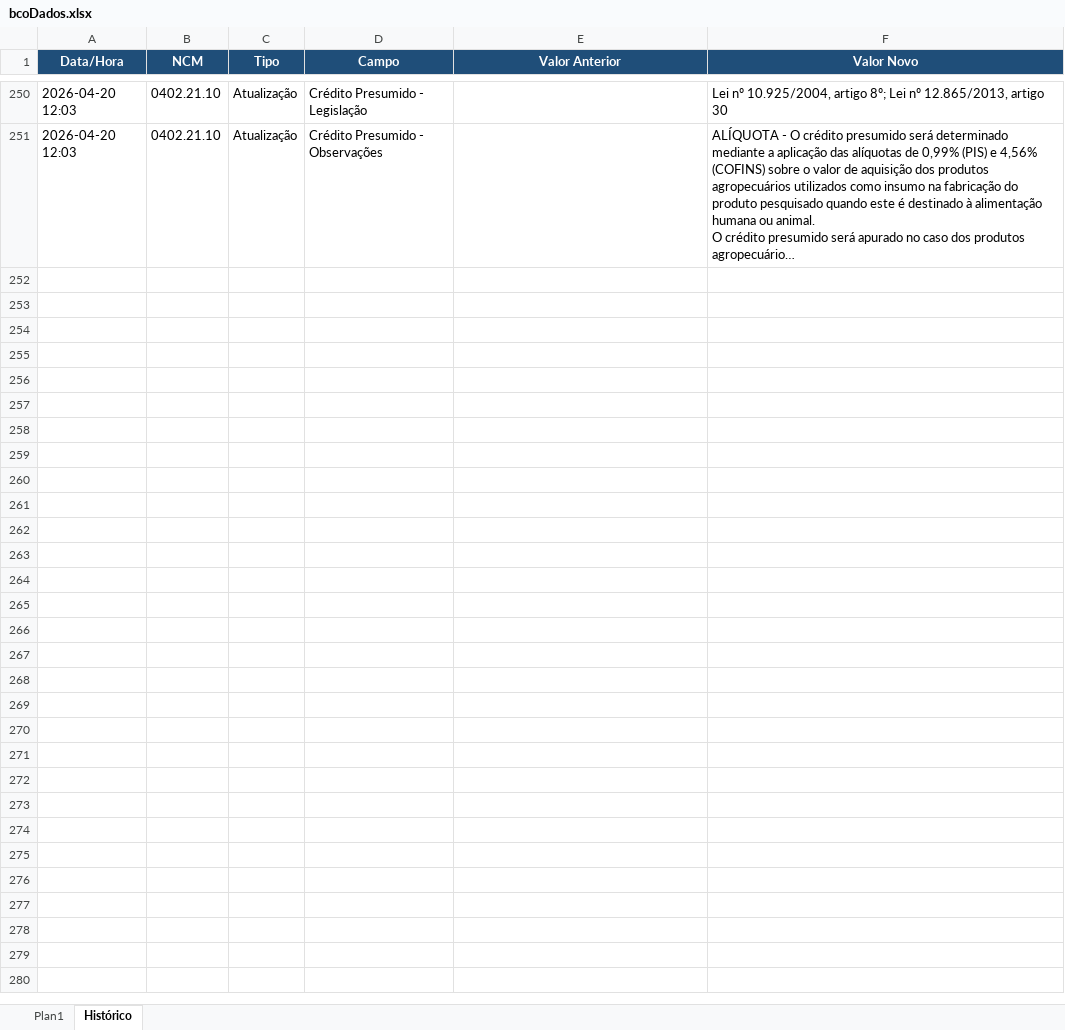
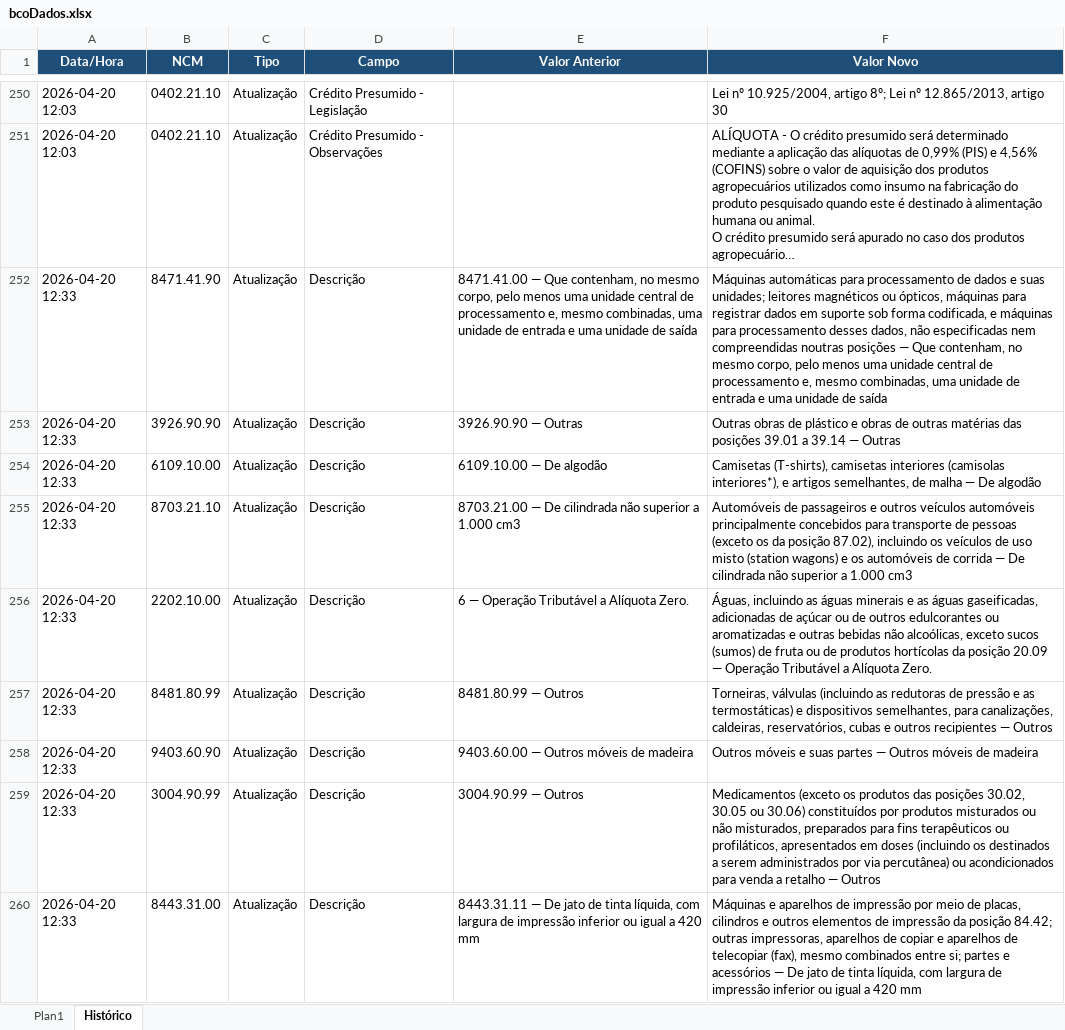
Before and after one commit to inminds/msa-rct, an Excel workbook: bcoDados.xlsx, sheet Histórico, drawn as a sheet; only a part is shown, gaps mark what is left out; long unchanged cells end in …; values as stored, in another font and other column widths than the file's, no borders; the diff covers the shown part only; the diff names each change by its address in the sheet, - before the commit and + after, or states it on an @@ line.

Commit message:
fix: ajuste para pegar o nome mais completo do ncm

```diff
--- a/bcoDados.xlsx (sheet Histórico)
+++ b/bcoDados.xlsx (sheet Histórico)
+row 252: 2026-04-20 12:33 | 8471.41.90 | Atualização | Descrição | 8471.41.00 — Que contenham, no mesmo corpo, pelo menos uma unidade central de processamento e, mesmo combinadas, uma unidade de entrada e uma unidade de saída | Máquinas automáticas para processamento de dados e suas unidades; leitores magnéticos ou ópticos, máquinas para registrar dados em suporte sob forma codificada, e máquinas para processamento desses dados, não especificadas nem compreendidas noutras posições — Que contenham, no mesmo corpo, pelo menos uma unidade central de processamento e, mesmo combinadas, uma unidade de entrada e uma unidade de saída
+row 253: 2026-04-20 12:33 | 3926.90.90 | Atualização | Descrição | 3926.90.90 — Outras | Outras obras de plástico e obras de outras matérias das posições 39.01 a 39.14 — Outras
+row 254: 2026-04-20 12:33 | 6109.10.00 | Atualização | Descrição | 6109.10.00 — De algodão | Camisetas (T-shirts), camisetas interiores (camisolas interiores*), e artigos semelhantes, de malha — De algodão
+row 255: 2026-04-20 12:33 | 8703.21.10 | Atualização | Descrição | 8703.21.00 — De cilindrada não superior a 1.000 cm3 | Automóveis de passageiros e outros veículos automóveis principalmente concebidos para transporte de pessoas (exceto os da posição 87.02), incluindo os veículos de uso misto (station wagons) e os automóveis de corrida — De cilindrada não superior a 1.000 cm3
+row 256: 2026-04-20 12:33 | 2202.10.00 | Atualização | Descrição | 6 — Operação Tributável a Alíquota Zero. | Águas, incluindo as águas minerais e as águas gaseificadas, adicionadas de açúcar ou de outros edulcorantes ou aromatizadas e outras bebidas não alcoólicas, exceto sucos (sumos) de fruta ou de produtos hortícolas da posição 20.09 — Operação Tributável a Alíquota Zero.
+row 257: 2026-04-20 12:33 | 8481.80.99 | Atualização | Descrição | 8481.80.99 — Outros | Torneiras, válvulas (incluindo as redutoras de pressão e as termostáticas) e dispositivos semelhantes, para canalizações, caldeiras, reservatórios, cubas e outros recipientes — Outros
+row 258: 2026-04-20 12:33 | 9403.60.90 | Atualização | Descrição | 9403.60.00 — Outros móveis de madeira | Outros móveis e suas partes — Outros móveis de madeira
+row 259: 2026-04-20 12:33 | 3004.90.99 | Atualização | Descrição | 3004.90.99 — Outros | Medicamentos (exceto os produtos das posições 30.02, 30.05 ou 30.06) constituídos por produtos misturados ou não misturados, preparados para fins terapêuticos ou profiláticos, apresentados em doses (incluindo os destinados a serem administrados por via percutânea) ou acondicionados para venda a retalho — Outros
+row 260: 2026-04-20 12:33 | 8443.31.00 | Atualização | Descrição | 8443.31.11 — De jato de tinta líquida, com largura de impressão inferior ou igual a 420 mm | Máquinas e aparelhos de impressão por meio de placas, cilindros e outros elementos de impressão da posição 84.42; outras impressoras, aparelhos de copiar e aparelhos de telecopiar (fax), mesmo combinados entre si; partes e acessórios — De jato de tinta líquida, com largura de impressão inferior ou igual a 420 mm
```
Also changed, not shown: 9 added rows elsewhere in this sheet, sheet Plan1, 1 other file.
